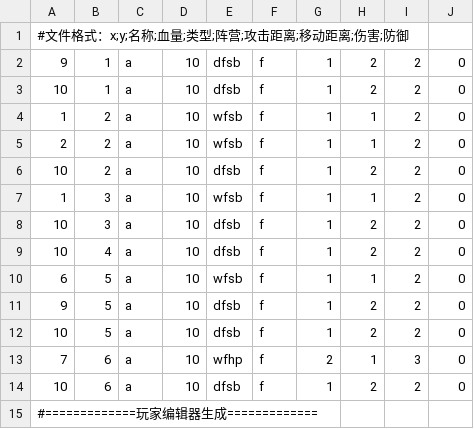
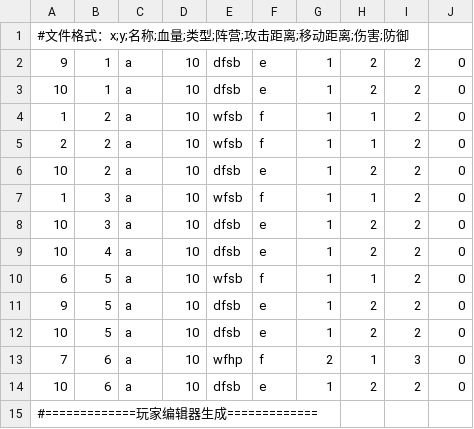
Before and after one commit to bbaa-bbaa/QJJD, a CSV file: 自定关卡/皮卒六首/players.csv, drawn as a sheet.

```diff
--- a/自定关卡/皮卒六首/players.csv
+++ b/自定关卡/皮卒六首/players.csv
@@ -1,15 +1,15 @@
 #文件格式：x;y;名称;血量;类型;阵营;攻击距离;移动距离;伤害;防御
-9,1,a,10,dfsb,f,1,2,2,0
-10,1,a,10,dfsb,f,1,2,2,0
+9,1,a,10,dfsb,e,1,2,2,0
+10,1,a,10,dfsb,e,1,2,2,0
 1,2,a,10,wfsb,f,1,1,2,0
 2,2,a,10,wfsb,f,1,1,2,0
-10,2,a,10,dfsb,f,1,2,2,0
+10,2,a,10,dfsb,e,1,2,2,0
 1,3,a,10,wfsb,f,1,1,2,0
-10,3,a,10,dfsb,f,1,2,2,0
-10,4,a,10,dfsb,f,1,2,2,0
+10,3,a,10,dfsb,e,1,2,2,0
+10,4,a,10,dfsb,e,1,2,2,0
 6,5,a,10,wfsb,f,1,1,2,0
-9,5,a,10,dfsb,f,1,2,2,0
-10,5,a,10,dfsb,f,1,2,2,0
+9,5,a,10,dfsb,e,1,2,2,0
+10,5,a,10,dfsb,e,1,2,2,0
 7,6,a,10,wfhp,f,2,1,3,0
-10,6,a,10,dfsb,f,1,2,2,0
+10,6,a,10,dfsb,e,1,2,2,0
 #=============玩家编辑器生成=============
```
Also changed, not shown: 1 other file.
